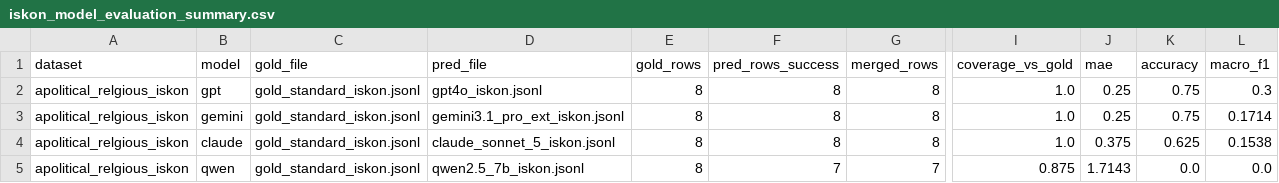
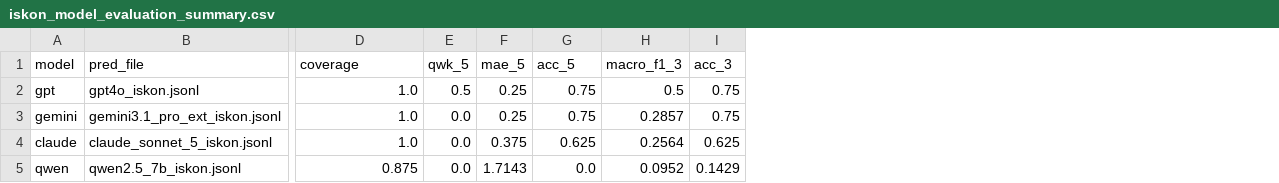
Before and after one commit to minhaj47/bengali-news-article-framing-research, a CSV file: apolitical_relgious_iskon/iskon_model_evaluation_summary.csv, drawn as a sheet; only a part is shown, gaps mark what is left out; removed rows and columns are numbered as before the commit, all else as after; the diff names each change by its address in the sheet, - before the commit and + after, or states it on an @@ line.

```diff
--- a/apolitical_relgious_iskon/iskon_model_evaluation_summary.csv
+++ b/apolitical_relgious_iskon/iskon_model_evaluation_summary.csv
-column A (dataset), rows 2-5: all apolitical_relgious_iskon
-column C (gold_file), rows 2-5: all gold_standard_iskon.jsonl
-column E (gold_rows), rows 2-5: all 8
-column F (pred_rows_success), rows 2-5: 8 | 8 | 8 | 7
-column G (merged_rows), rows 2-5: 8 | 8 | 8 | 7
+column E (qwk_5), rows 2-5: 0.5 | 0.0 | 0.0 | 0.0
-column L (macro_f1), rows 2-5: 0.3 | 0.1714 | 0.1538 | 0.0
+column H (macro_f1_3), rows 2-5: 0.5 | 0.2857 | 0.2564 | 0.0952
+column I (acc_3), rows 2-5: 0.75 | 0.75 | 0.625 | 0.1429
-D1: coverage_vs_gold
+D1: coverage
-F1: mae
+F1: mae_5
-G1: accuracy
+G1: acc_5
```
Also changed, not shown: apolitical_relgious_hefajot/hefajot_model_evaluation_summary.csv, 4 other files.
